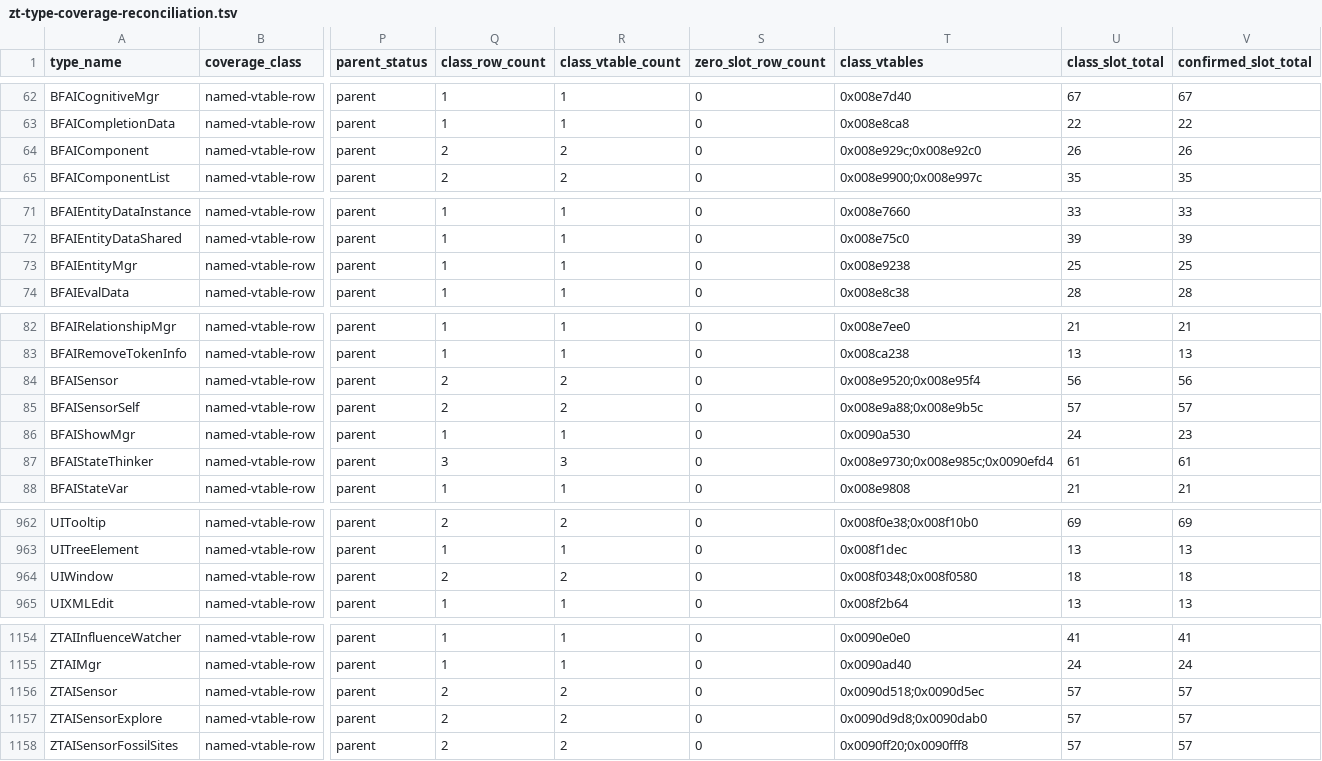
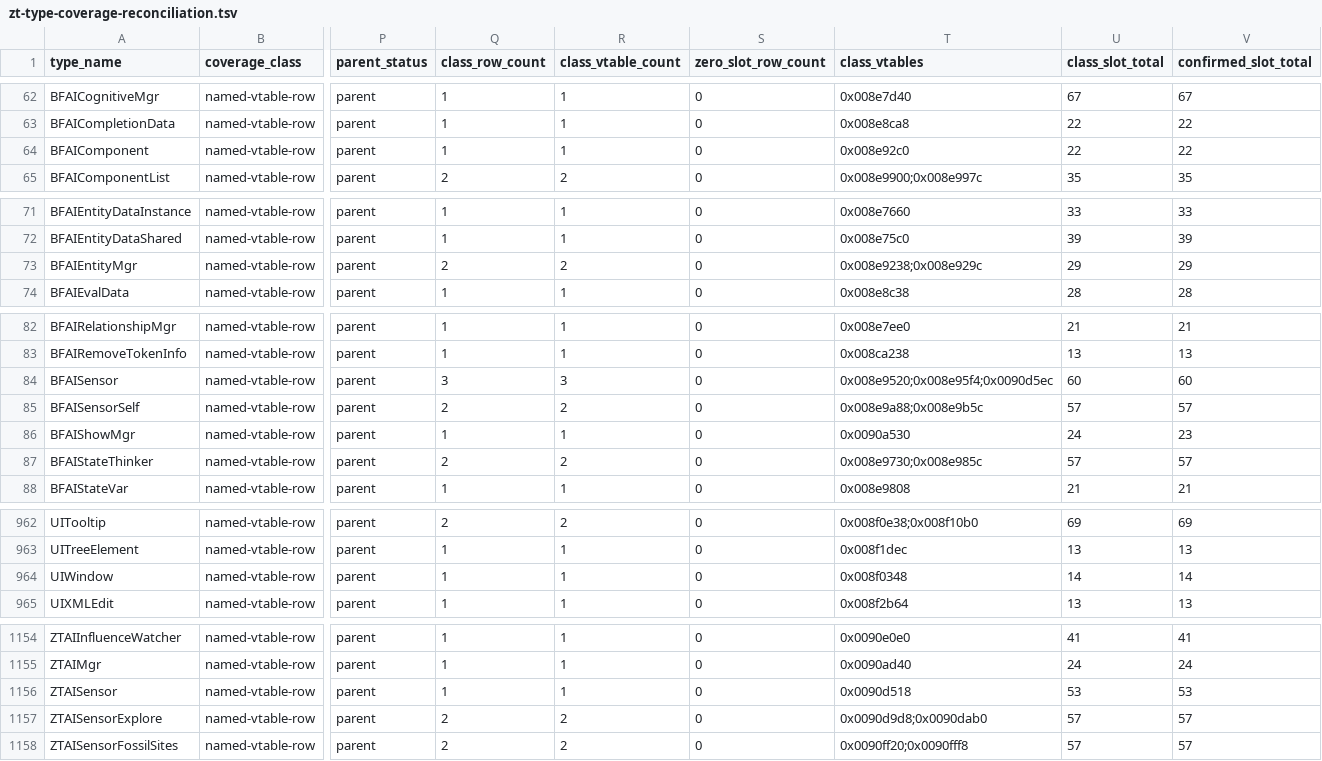
Before and after one commit to overyonder/over-yonder.tech, a TSV file: openzt2/zt-type-coverage-reconciliation.tsv, drawn as a sheet; only a part is shown, gaps mark what is left out; the diff covers the shown part only; the diff names each change by its address in the sheet, - before the commit and + after, or states it on an @@ line.

```diff
--- a/openzt2/zt-type-coverage-reconciliation.tsv
+++ b/openzt2/zt-type-coverage-reconciliation.tsv
-Q64 (class_row_count): 2
+Q64 (class_row_count): 1
-R64 (class_vtable_count): 2
+R64 (class_vtable_count): 1
-T64 (class_vtables): 0x008e929c;0x008e92c0
+T64 (class_vtables): 0x008e92c0
-U64 (class_slot_total): 26
+U64 (class_slot_total): 22
-V64 (confirmed_slot_total): 26
+V64 (confirmed_slot_total): 22
-Q73 (class_row_count): 1
+Q73 (class_row_count): 2
-R73 (class_vtable_count): 1
+R73 (class_vtable_count): 2
-T73 (class_vtables): 0x008e9238
+T73 (class_vtables): 0x008e9238;0x008e929c
-U73 (class_slot_total): 25
+U73 (class_slot_total): 29
-V73 (confirmed_slot_total): 25
+V73 (confirmed_slot_total): 29
-Q84 (class_row_count): 2
+Q84 (class_row_count): 3
-R84 (class_vtable_count): 2
+R84 (class_vtable_count): 3
-T84 (class_vtables): 0x008e9520;0x008e95f4
+T84 (class_vtables): 0x008e9520;0x008e95f4;0x0090d5ec
-U84 (class_slot_total): 56
+U84 (class_slot_total): 60
-V84 (confirmed_slot_total): 56
+V84 (confirmed_slot_total): 60
-Q87 (class_row_count): 3
+Q87 (class_row_count): 2
-R87 (class_vtable_count): 3
+R87 (class_vtable_count): 2
-T87 (class_vtables): 0x008e9730;0x008e985c;0x0090efd4
+T87 (class_vtables): 0x008e9730;0x008e985c
-U87 (class_slot_total): 61
+U87 (class_slot_total): 57
-V87 (confirmed_slot_total): 61
+V87 (confirmed_slot_total): 57
-Q964 (class_row_count): 2
+Q964 (class_row_count): 1
-R964 (class_vtable_count): 2
+R964 (class_vtable_count): 1
-T964 (class_vtables): 0x008f0348;0x008f0580
+T964 (class_vtables): 0x008f0348
-U964 (class_slot_total): 18
+U964 (class_slot_total): 14
-V964 (confirmed_slot_total): 18
+V964 (confirmed_slot_total): 14
-Q1156 (class_row_count): 2
+Q1156 (class_row_count): 1
-R1156 (class_vtable_count): 2
+R1156 (class_vtable_count): 1
-T1156 (class_vtables): 0x0090d518;0x0090d5ec
+T1156 (class_vtables): 0x0090d518
-U1156 (class_slot_total): 57
+U1156 (class_slot_total): 53
-V1156 (confirmed_slot_total): 57
+V1156 (confirmed_slot_total): 53
```
Also changed, not shown: 6 edited cells elsewhere in this file, 3 other files.
